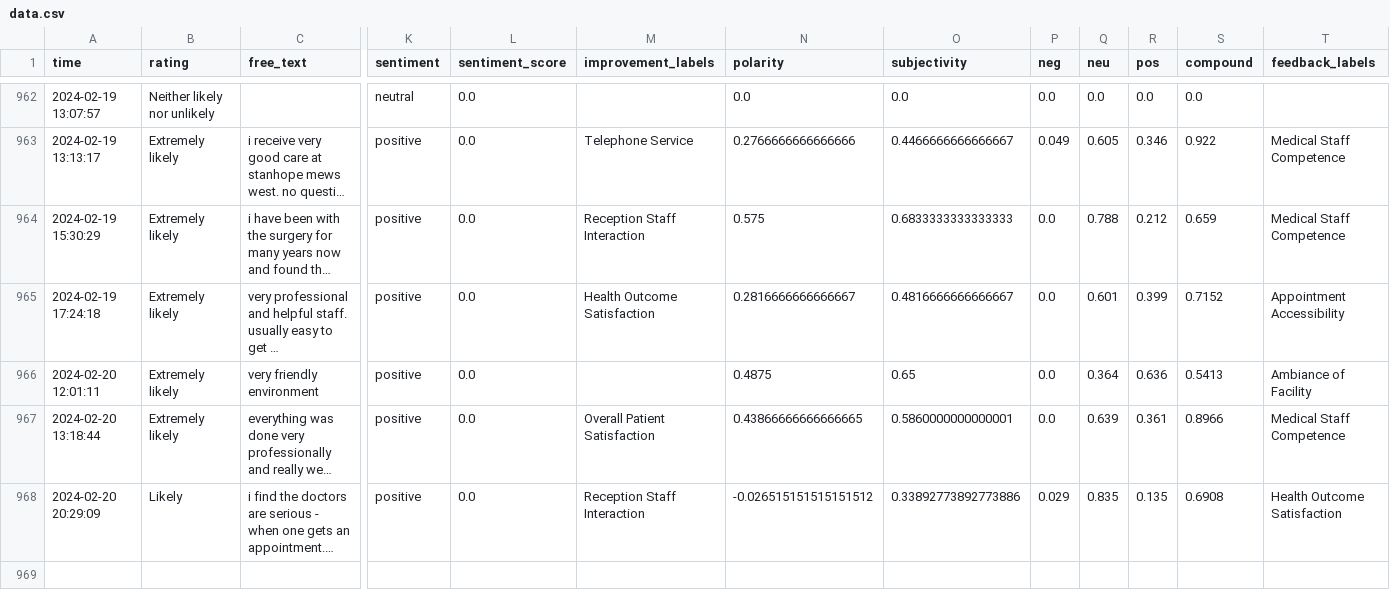
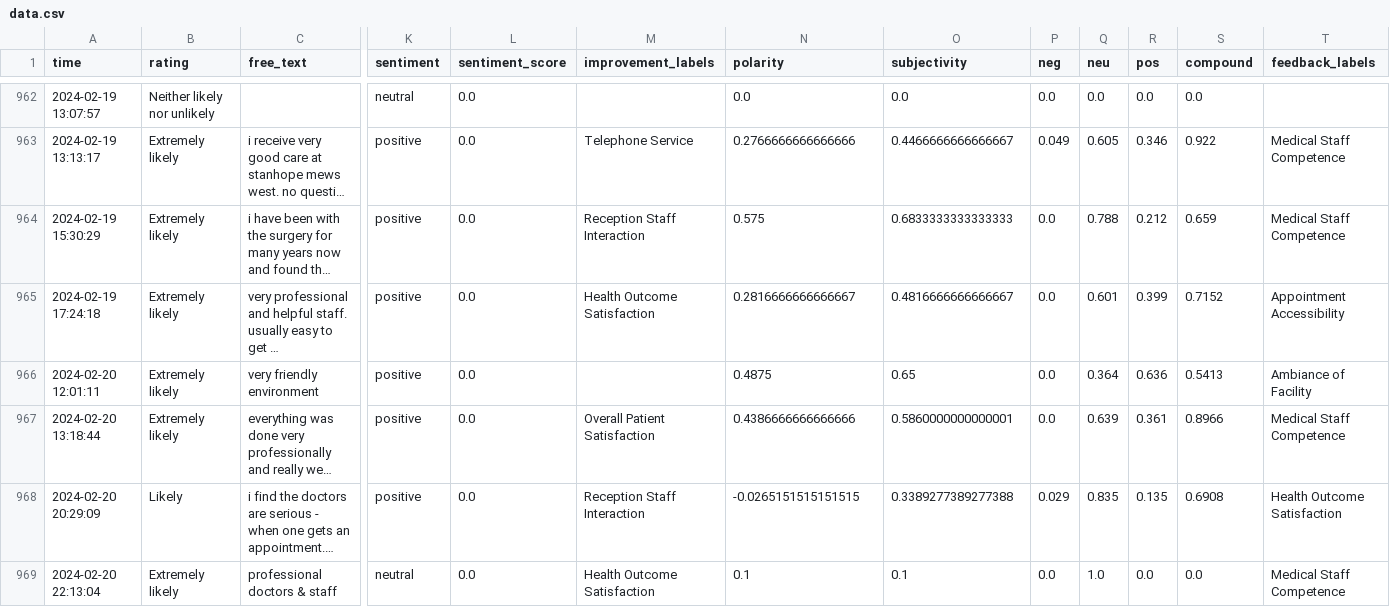
Before and after one commit to janduplessis883/friends-and-family-test-analysis, a CSV file: friendsfamilytest/data/data.csv, drawn as a sheet; only a part is shown, gaps mark what is left out; long unchanged cells end in …; rows hold the shown columns only; the diff names each change by its address in the sheet, - before the commit and + after, or states it on an @@ line.

Commit message:
Automated commit via Python script - 2024-02-21 09:04

```diff
--- a/friendsfamilytest/data/data.csv
+++ b/friendsfamilytest/data/data.csv
-N967 (polarity): 0.43866666666666665
+N967 (polarity): 0.4386666666666666
-N968 (polarity): -0.026515151515151512
+N968 (polarity): -0.0265151515151515
-O968 (subjectivity): 0.33892773892773886
+O968 (subjectivity): 0.3389277389277388
+row 969: 2024-02-20 22:13:04 | Extremely likely | professional doctors & staff | neutral | 0.0 | Health Outcome Satisfaction | 0.1 | 0.1 | 0.0 | 1.0 | 0.0 | 0.0 | Medical Staff Competence
```
